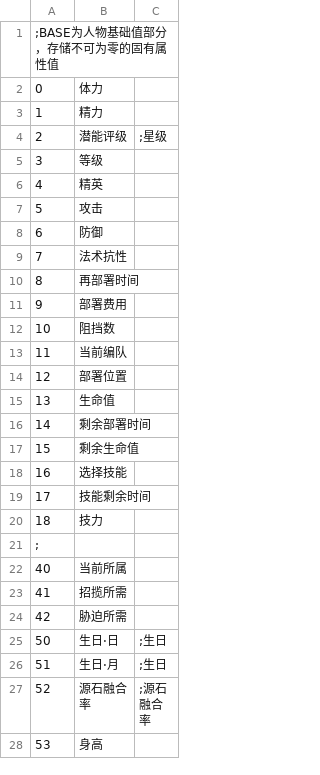
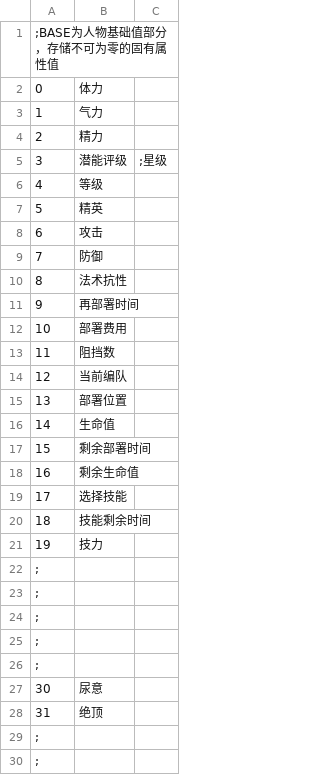
Before and after one commit to syf097/ErArk, a CSV file: CSV/Base.csv, drawn as a sheet; only a part is shown; the shorter side is filled out with more unchanged rows; the diff covers the shown part only.

```diff
--- a/CSV/Base.csv
+++ b/CSV/Base.csv
@@ -2,19 +2,29 @@
 0,体力,
-1,精力,
-2,潜能评级,;星级
-3,等级,
-4,精英,
-5,攻击,
-6,防御,
-7,法术抗性,
-8,再部署时间,
-9,部署费用,
-10,阻挡数,
-11,当前编队,
-12,部署位置,
-13,生命值,
-14,剩余部署时间,
-15,剩余生命值,
-16,选择技能,
-17,技能剩余时间,
-18,技力,
+1,气力,
+2,精力,
+3,潜能评级,;星级
+4,等级,
+5,精英,
+6,攻击,
+7,防御,
+8,法术抗性,
+9,再部署时间,
+10,部署费用,
+11,阻挡数,
+12,当前编队,
+13,部署位置,
+14,生命值,
+15,剩余部署时间,
+16,剩余生命值,
+17,选择技能,
+18,技能剩余时间,
+19,技力,
+;,,
+;,,
+;,,
+;,,
+;,,
+30,尿意,
+31,绝顶,
+;,,
+;,,
```
Also changed, not shown: 1 added row elsewhere in this file, CSV/Abl.csv, CSV/Talent.csv, 22 other files.
